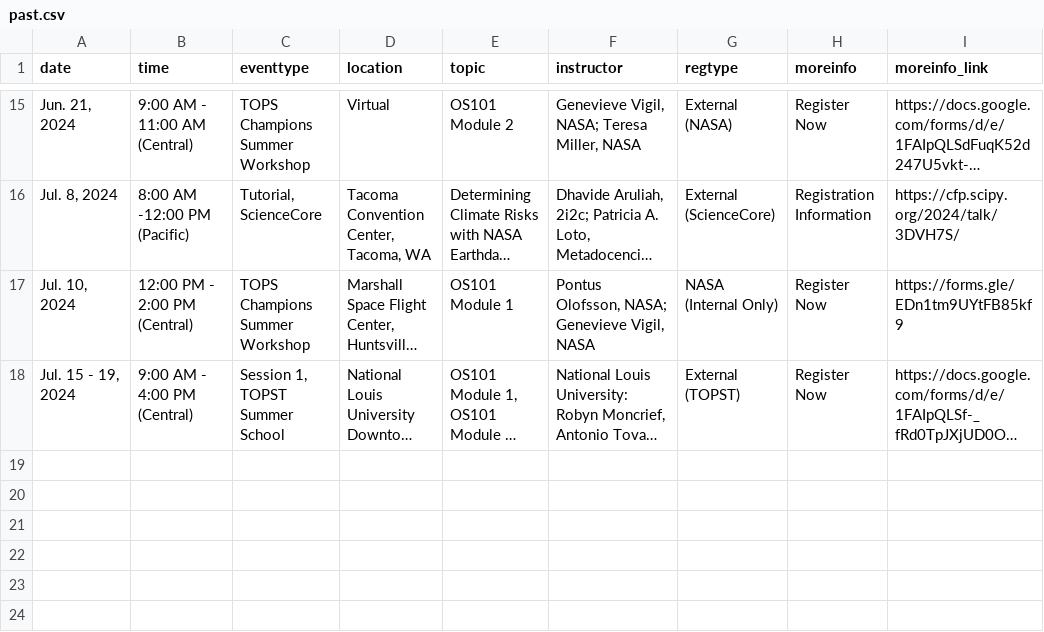
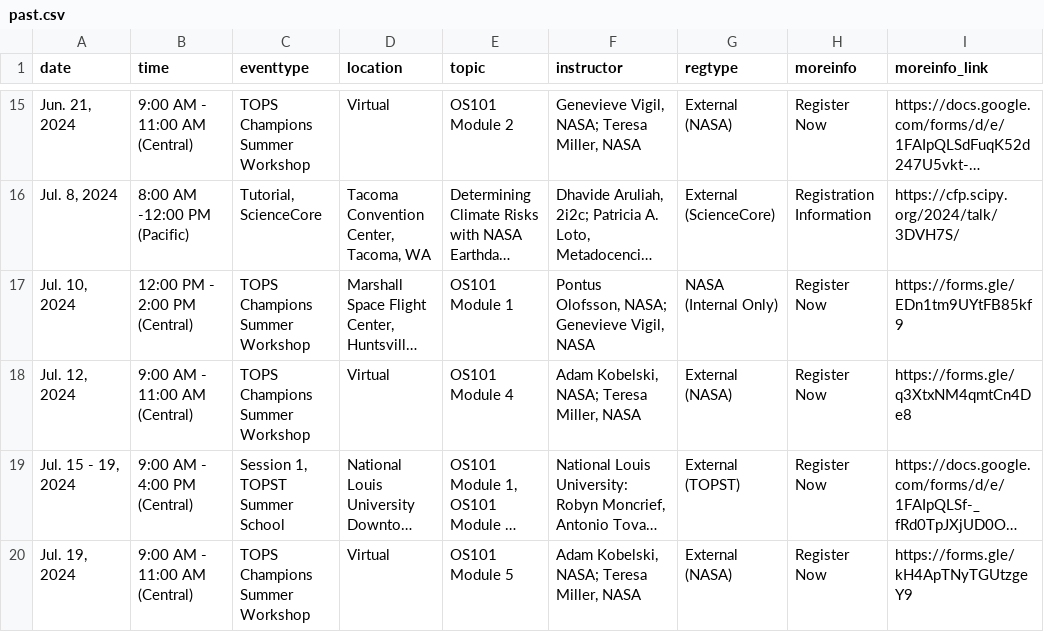
Before and after one commit to bressler1995/TOPS-Website-Front-End, a CSV file: _data/past.csv, drawn as a sheet; only a part is shown, gaps mark what is left out; long unchanged cells end in …; the diff names each change by its address in the sheet, - before the commit and + after, or states it on an @@ line.

Commit message:
Move Jul 12 and Jul 19 MSFC workshops to past tab

```diff
--- a/_data/past.csv
+++ b/_data/past.csv
+row 18: Jul. 12, 2024 | 9:00 AM - 11:00 AM (Central) | TOPS Champions Summer Workshop | Virtual | OS101 Module 4 | Adam Kobelski, NASA; Teresa Miller, NASA | External (NASA) | Register Now | https://forms.gle/q3XtxNM4qmtCn4De8
+row 20: Jul. 19, 2024 | 9:00 AM - 11:00 AM (Central) | TOPS Champions Summer Workshop | Virtual | OS101 Module 5 | Adam Kobelski, NASA; Teresa Miller, NASA | External (NASA) | Register Now | https://forms.gle/kH4ApTNyTGUtzgeY9
```
Also changed, not shown: _data/virtual.csv.
